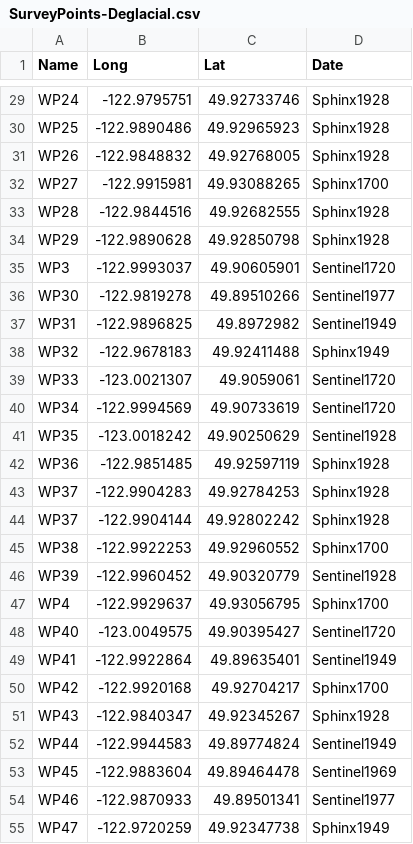
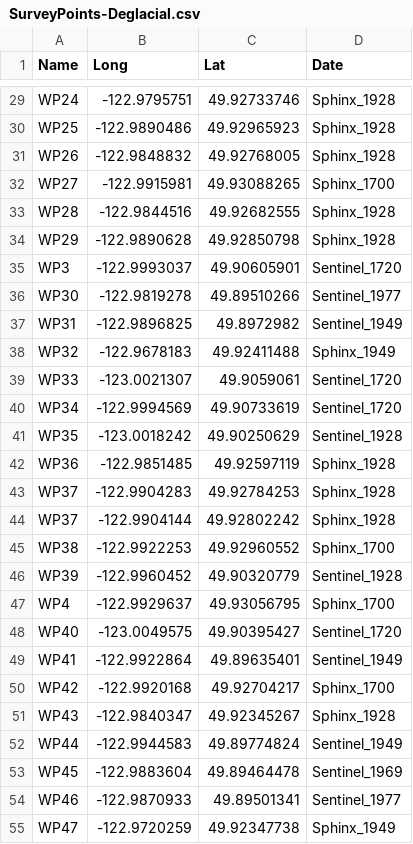
Before and after one commit to ITEX-sites/Garibaldi, a CSV file: Glacial_succession_survey/data/Glacial_retreat_times/SurveyPoints-Deglacial.csv, drawn as a sheet; only a part is shown, gaps mark what is left out; the diff covers the shown part only; the diff names each change by its address in the sheet, - before the commit and + after, or states it on an @@ line.

```diff
--- a/Glacial_succession_survey/data/Glacial_retreat_times/SurveyPoints-Deglacial.csv
+++ b/Glacial_succession_survey/data/Glacial_retreat_times/SurveyPoints-Deglacial.csv
-D29:D31 (Date): Sphinx1928
+D29:D31 (Date): Sphinx_1928
-D32 (Date): Sphinx1700
+D32 (Date): Sphinx_1700
-D33:D34 (Date): Sphinx1928
+D33:D34 (Date): Sphinx_1928
-D35 (Date): Sentinel1720
+D35 (Date): Sentinel_1720
-D36 (Date): Sentinel1977
+D36 (Date): Sentinel_1977
-D37 (Date): Sentinel1949
+D37 (Date): Sentinel_1949
-D38 (Date): Sphinx1949
+D38 (Date): Sphinx_1949
-D39:D40 (Date): Sentinel1720
+D39:D40 (Date): Sentinel_1720
-D41 (Date): Sentinel1928
+D41 (Date): Sentinel_1928
-D42:D44 (Date): Sphinx1928
+D42:D44 (Date): Sphinx_1928
-D45 (Date): Sphinx1700
+D45 (Date): Sphinx_1700
-D46 (Date): Sentinel1928
+D46 (Date): Sentinel_1928
-D47 (Date): Sphinx1700
+D47 (Date): Sphinx_1700
-D48 (Date): Sentinel1720
+D48 (Date): Sentinel_1720
-D49 (Date): Sentinel1949
+D49 (Date): Sentinel_1949
-D50 (Date): Sphinx1700
+D50 (Date): Sphinx_1700
-D51 (Date): Sphinx1928
+D51 (Date): Sphinx_1928
-D52 (Date): Sentinel1949
+D52 (Date): Sentinel_1949
-D53 (Date): Sentinel1969
+D53 (Date): Sentinel_1969
-D54 (Date): Sentinel1977
+D54 (Date): Sentinel_1977
-D55 (Date): Sphinx1949
+D55 (Date): Sphinx_1949
```
Also changed, not shown: 60 edited cells elsewhere in this file, 2 other files.
